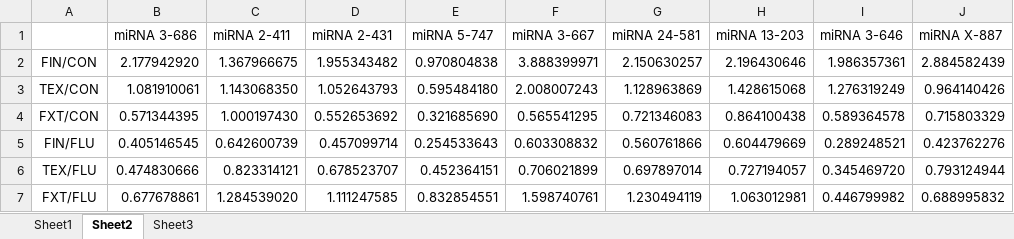
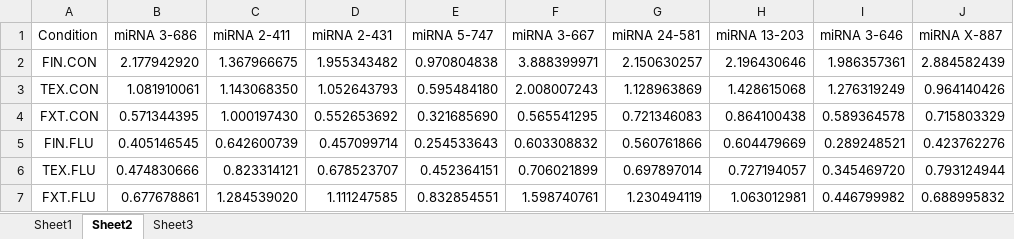
Before and after one commit to kisun/mydiary, an Excel workbook: qPCR/miRNA/miRNA data.xlsx, sheet Sheet2, drawn as a sheet; values as stored, in another font and other column widths than the file's, no borders; charts and pictures not drawn; the diff names each change by its address in the sheet, - before the commit and + after, or states it on an @@ line.

```diff
--- a/qPCR/miRNA/miRNA data.xlsx (sheet Sheet2)
+++ b/qPCR/miRNA/miRNA data.xlsx (sheet Sheet2)
-A1: (empty)
+A1: Condition
-A2 (Condition): FIN/CON
+A2 (Condition): FIN.CON
-A3 (Condition): TEX/CON
+A3 (Condition): TEX.CON
-A4 (Condition): FXT/CON
+A4 (Condition): FXT.CON
-A5 (Condition): FIN/FLU
+A5 (Condition): FIN.FLU
-A6 (Condition): TEX/FLU
+A6 (Condition): TEX.FLU
-A7 (Condition): FXT/FLU
+A7 (Condition): FXT.FLU
```
Also changed, not shown: charts or pictures, 4 other files.
